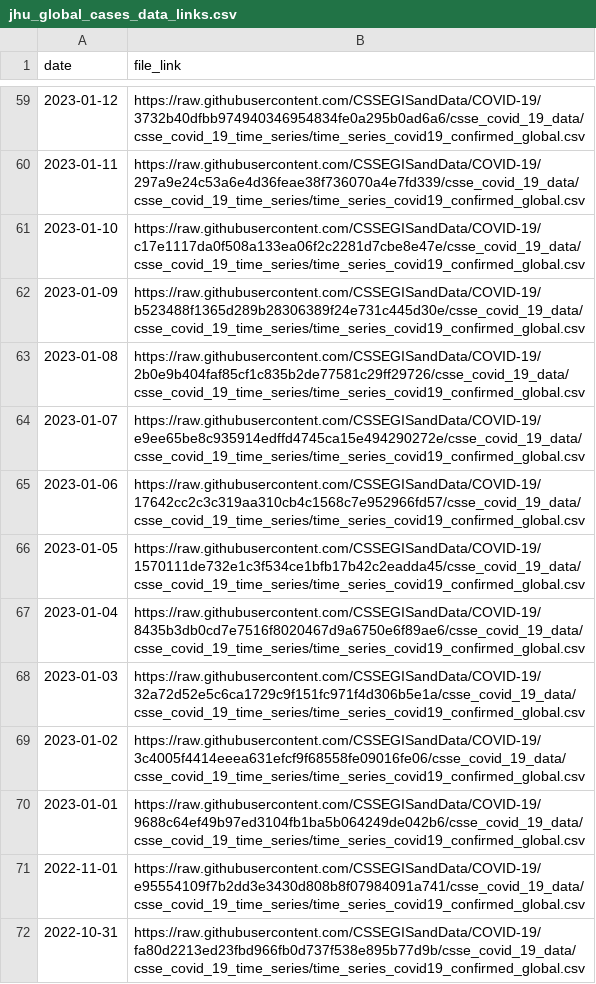
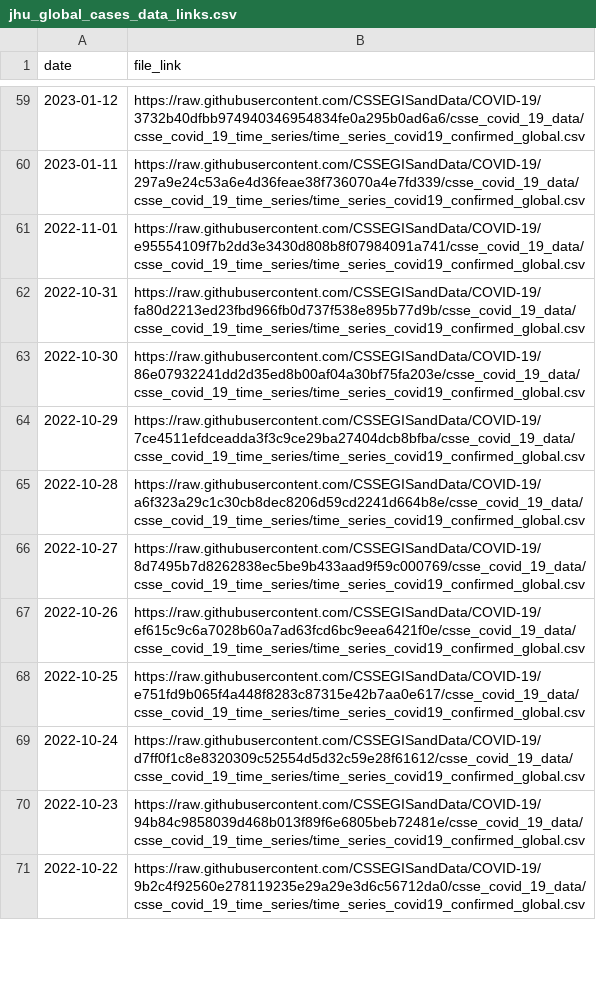
Before and after one commit to lshandross/covidData, a CSV file: data/jhu_global_cases_data_links.csv, drawn as a sheet; only a part is shown, gaps mark what is left out; the shorter side is filled out with more unchanged rows; the diff names each change by its address in the sheet, - before the commit and + after, or states it on an @@ line.

```diff
--- a/data/jhu_global_cases_data_links.csv
+++ b/data/jhu_global_cases_data_links.csv
-row 61: 2023-01-10 | https://raw.githubusercontent.com/CSSEGISandData/COVID-19/c17e1117da0f508a133ea06f2c2281d7cbe8e47e/csse_covid_19_data/csse_covid_19_time_series/time_series_covid19_confirmed_global.csv
-row 62: 2023-01-09 | https://raw.githubusercontent.com/CSSEGISandData/COVID-19/b523488f1365d289b28306389f24e731c445d30e/csse_covid_19_data/csse_covid_19_time_series/time_series_covid19_confirmed_global.csv
-row 63: 2023-01-08 | https://raw.githubusercontent.com/CSSEGISandData/COVID-19/2b0e9b404faf85cf1c835b2de77581c29ff29726/csse_covid_19_data/csse_covid_19_time_series/time_series_covid19_confirmed_global.csv
-row 64: 2023-01-07 | https://raw.githubusercontent.com/CSSEGISandData/COVID-19/e9ee65be8c935914edffd4745ca15e494290272e/csse_covid_19_data/csse_covid_19_time_series/time_series_covid19_confirmed_global.csv
-row 65: 2023-01-06 | https://raw.githubusercontent.com/CSSEGISandData/COVID-19/17642cc2c3c319aa310cb4c1568c7e952966fd57/csse_covid_19_data/csse_covid_19_time_series/time_series_covid19_confirmed_global.csv
-row 66: 2023-01-05 | https://raw.githubusercontent.com/CSSEGISandData/COVID-19/1570111de732e1c3f534ce1bfb17b42c2eadda45/csse_covid_19_data/csse_covid_19_time_series/time_series_covid19_confirmed_global.csv
-row 67: 2023-01-04 | https://raw.githubusercontent.com/CSSEGISandData/COVID-19/8435b3db0cd7e7516f8020467d9a6750e6f89ae6/csse_covid_19_data/csse_covid_19_time_series/time_series_covid19_confirmed_global.csv
-row 68: 2023-01-03 | https://raw.githubusercontent.com/CSSEGISandData/COVID-19/32a72d52e5c6ca1729c9f151fc971f4d306b5e1a/csse_covid_19_data/csse_covid_19_time_series/time_series_covid19_confirmed_global.csv
-row 69: 2023-01-02 | https://raw.githubusercontent.com/CSSEGISandData/COVID-19/3c4005f4414eeea631efcf9f68558fe09016fe06/csse_covid_19_data/csse_covid_19_time_series/time_series_covid19_confirmed_global.csv
-row 70: 2023-01-01 | https://raw.githubusercontent.com/CSSEGISandData/COVID-19/9688c64ef49b97ed3104fb1ba5b064249de042b6/csse_covid_19_data/csse_covid_19_time_series/time_series_covid19_confirmed_global.csv
```
